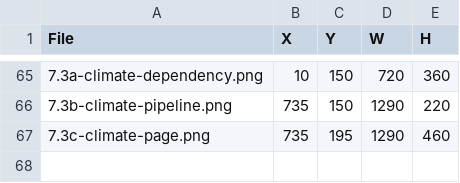
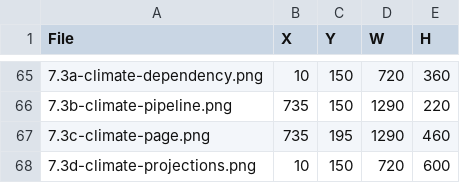
Before and after one commit to bsleeter/lucasCore, a CSV file: docs/guide/crops.csv, drawn as a sheet; only a part is shown, gaps mark what is left out.

```diff
--- a/docs/guide/crops.csv
+++ b/docs/guide/crops.csv
@@ -67 +67,2 @@ File,X,Y,W,H
 7.3c-climate-page.png,735,195,1290,460
+7.3d-climate-projections.png,10,150,720,600
```
Also changed, not shown: docs/guide/annotations.csv.
